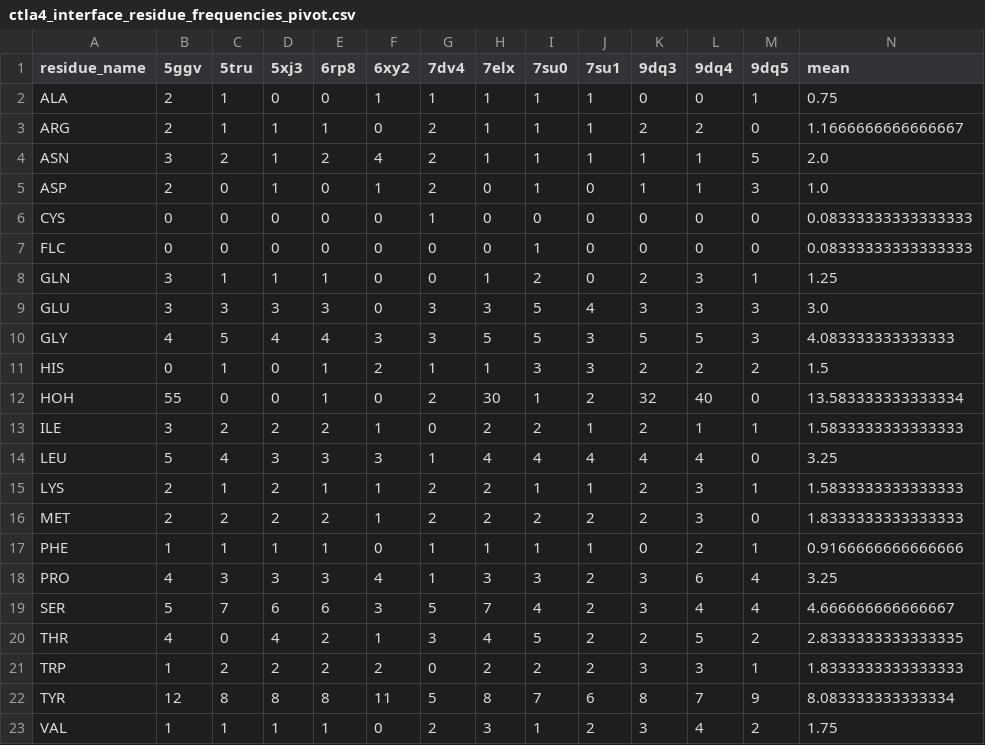
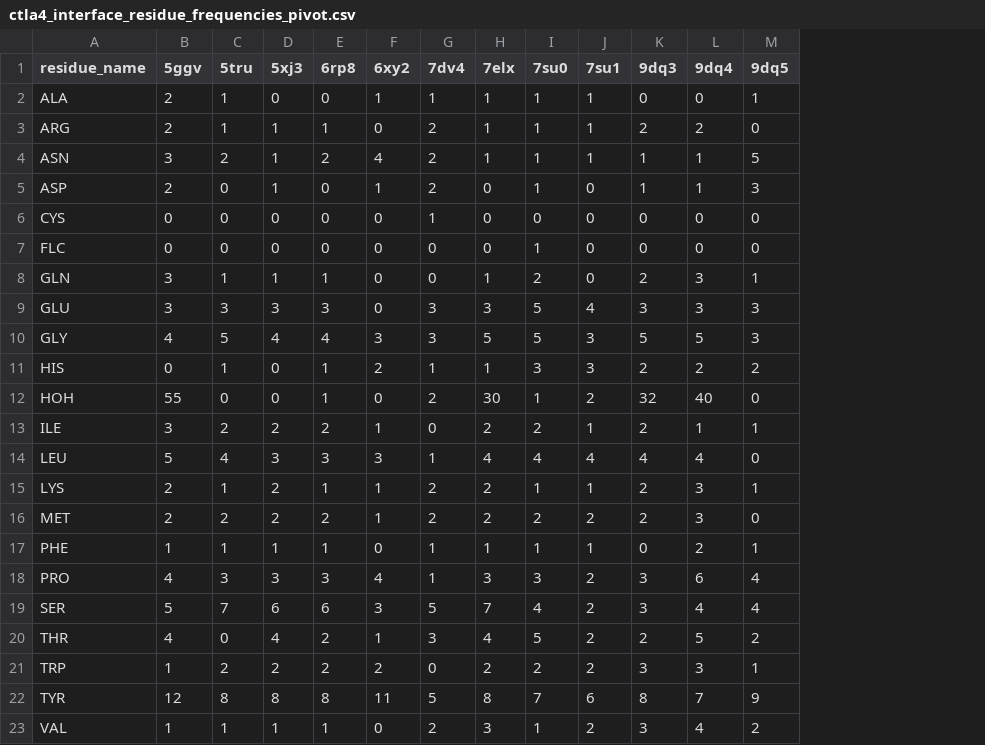
Before and after one commit to datascience-2025-group4/group04-team01, a CSV file: data/ctla4/ctla4_interface_residue_frequencies_pivot.csv, drawn as a sheet; the diff names each change by its address in the sheet, - before the commit and + after, or states it on an @@ line.

Commit message:
clean clinical data

```diff
--- a/data/ctla4/ctla4_interface_residue_frequencies_pivot.csv
+++ b/data/ctla4/ctla4_interface_residue_frequencies_pivot.csv
-column N (mean), rows 2-23: 0.75 | 1.1666666666666667 | 2.0 | 1.0 | 0.08333333333333333 | 0.08333333333333333 | 1.25 | 3.0 | 4.083333333333333 | 1.5 | 13.583333333333334 | 1.5833333333333333 | 3.25 | 1.5833333333333333 | 1.8333333333333333 | 0.9166666666666666 | 3.25 | 4.666666666666667 | 2.8333333333333335 | 1.8333333333333333 | 8.083333333333334 | 1.75
```
Also changed, not shown: data/ctla4/ctla4_interface_residues.csv, data/pd1/pd1_paratope_residue_frequencies_pivot.csv, 31 other files.
